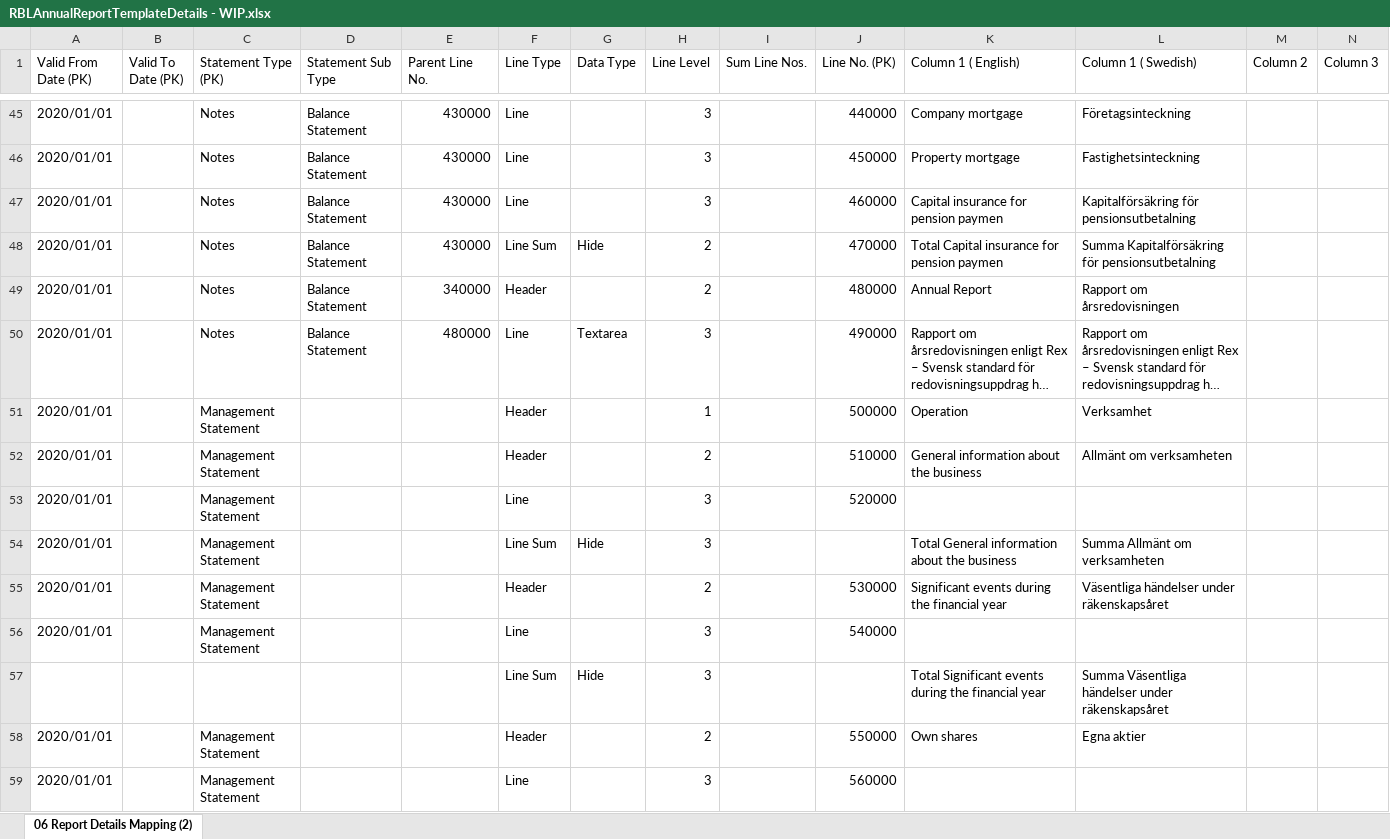
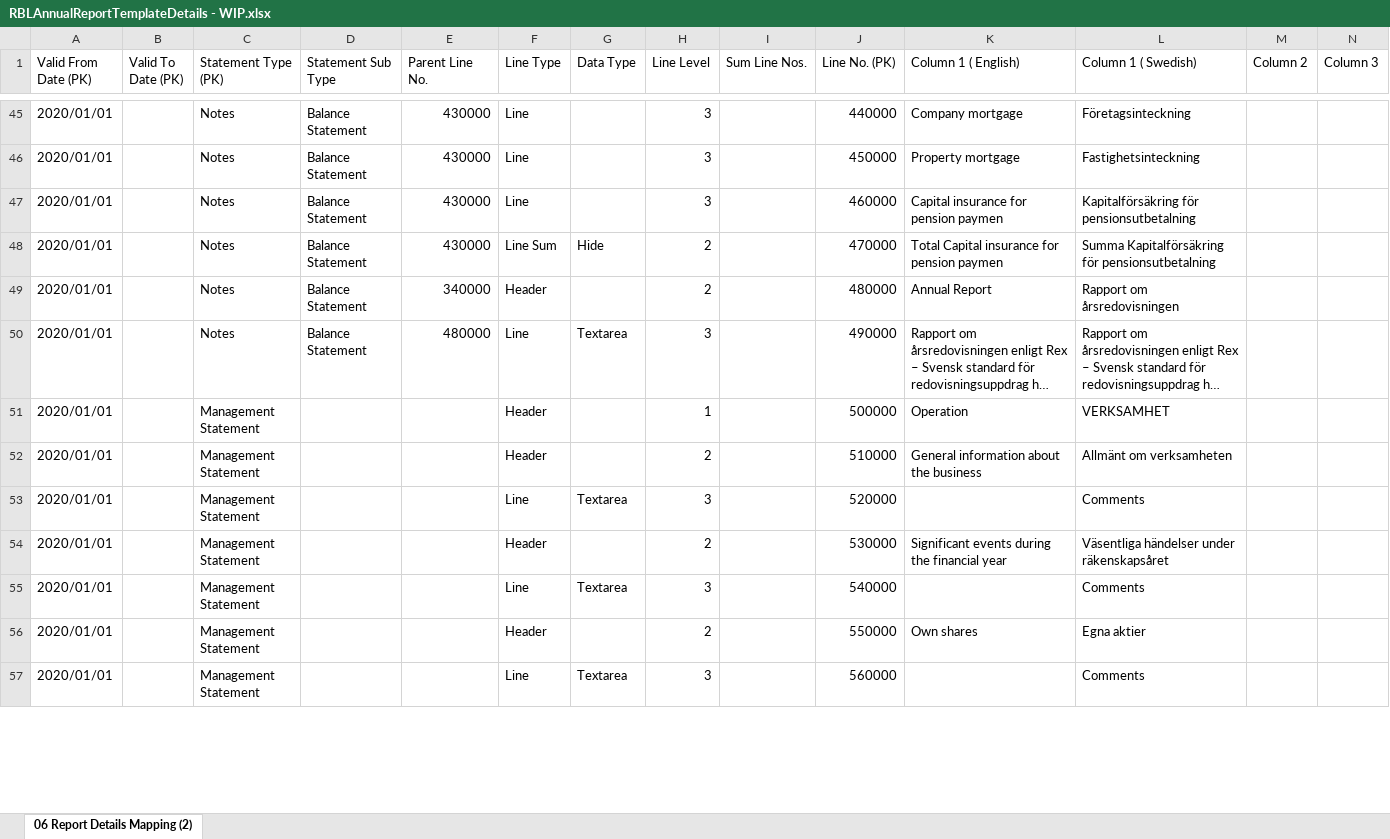
Before and after one commit to JailaniBasha26/E-Reporting-Documentation, an Excel workbook: Documentation/RBLAnnualReportTemplateDetails - WIP.xlsx, sheet 06 Report Details Mapping (2), drawn as a sheet; only a part is shown, gaps mark what is left out; long unchanged cells end in …; values as stored, in another font and other column widths than the file's, no cell formats; removed rows and columns are numbered as before the commit, all else as after; rows hold the shown columns only; the diff covers the shown part only; the diff names each change by its address in the sheet, - before the commit and + after, or states it on an @@ line.

```diff
--- a/Documentation/RBLAnnualReportTemplateDetails - WIP.xlsx (sheet 06 Report Details Mapping (2))
+++ b/Documentation/RBLAnnualReportTemplateDetails - WIP.xlsx (sheet 06 Report Details Mapping (2))
-L51 (Column 1 ( Swedish)): Verksamhet
+L51 (Column 1 ( Swedish)): VERKSAMHET
-G53 (Data Type): (empty)
+G53 (Data Type): Textarea
-L53 (Column 1 ( Swedish)): (empty)
+L53 (Column 1 ( Swedish)): Comments
-row 54: 2020/01/01 |  | Management Statement |  |  | Line Sum | Hide | 3 |  |  | Total General information about the business | Summa Allmänt om verksamheten
-G55 (Data Type): (empty)
+G55 (Data Type): Textarea
-L55 (Column 1 ( Swedish)): (empty)
+L55 (Column 1 ( Swedish)): Comments
-row 57:  |  |  |  |  | Line Sum | Hide | 3 |  |  | Total Significant events during the financial year | Summa Väsentliga händelser under räkenskapsåret
-G57 (Data Type): (empty)
+G57 (Data Type): Textarea
-L57 (Column 1 ( Swedish)): (empty)
+L57 (Column 1 ( Swedish)): Comments
```
Also changed, not shown: 5 removed rows and 62 edited cells elsewhere in this sheet, cell formats, Documentation/IS-BS Template.xlsx, Documentation/RBLAnnualReportTemplateDetails - NOTES ONLY.xlsx, 2 other files.
